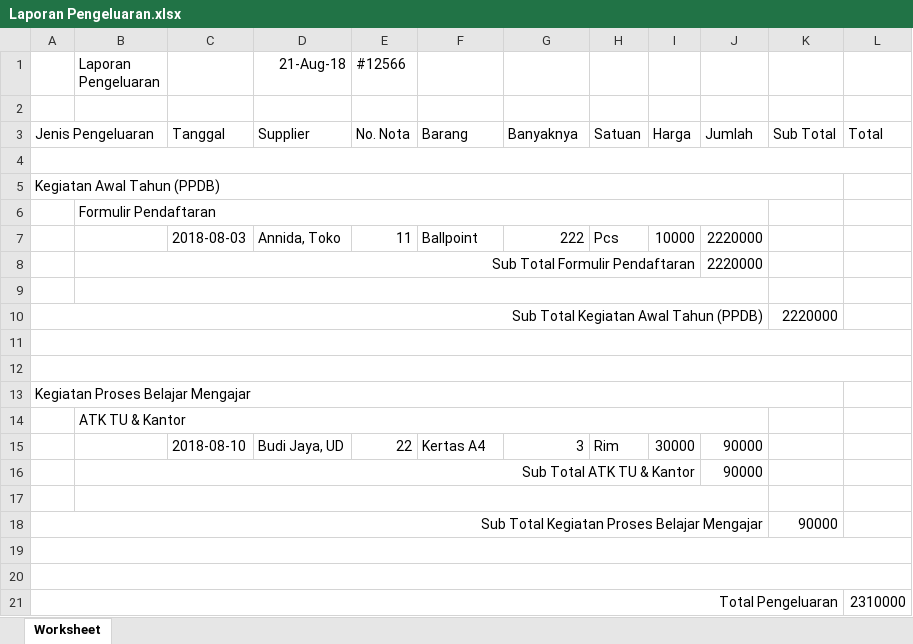
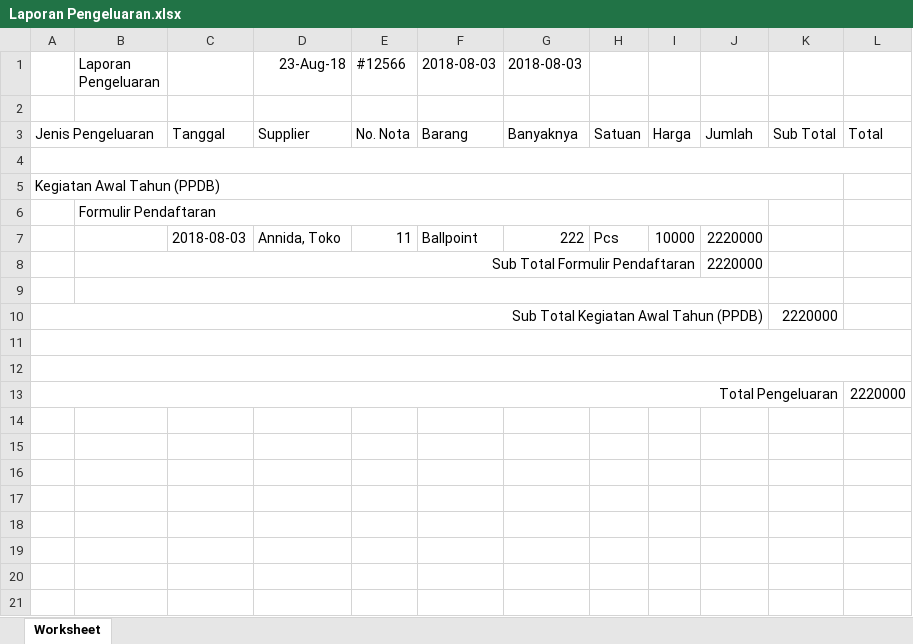
Before and after one commit to apps-selusin/lapkeu, an Excel workbook: Laporan Pengeluaran.xlsx, sheet Worksheet, drawn as a sheet; values as stored, in another font and other column widths than the file's, no borders; removed rows and columns are numbered as before the commit, all else as after; the diff names each change by its address in the sheet, - before the commit and + after, or states it on an @@ line.

```diff
--- a/Laporan Pengeluaran.xlsx (sheet Worksheet)
+++ b/Laporan Pengeluaran.xlsx (sheet Worksheet)
-D1: 21-Aug-18
+D1: 23-Aug-18
-F1: (empty)
+F1: 2018-08-03
-G1: (empty)
+G1: 2018-08-03
-row 13: Kegiatan Proses Belajar Mengajar
-row 14:  | ATK TU & Kantor
-row 15:  |  | 2018-08-10 | Budi Jaya, UD | 22 | Kertas A4 | 3 | Rim | 30000 | 90000
-row 16:  | Sub Total ATK TU & Kantor |  |  |  |  |  |  |  | 90000
-row 17: (empty)
-row 18: Sub Total Kegiatan Proses Belajar Mengajar |  |  |  |  |  |  |  |  |  | 90000
-row 19: (empty)
-row 20: (empty)
-L13: 2310000
+L13: 2220000
```
Also changed, not shown: 10 other files.
